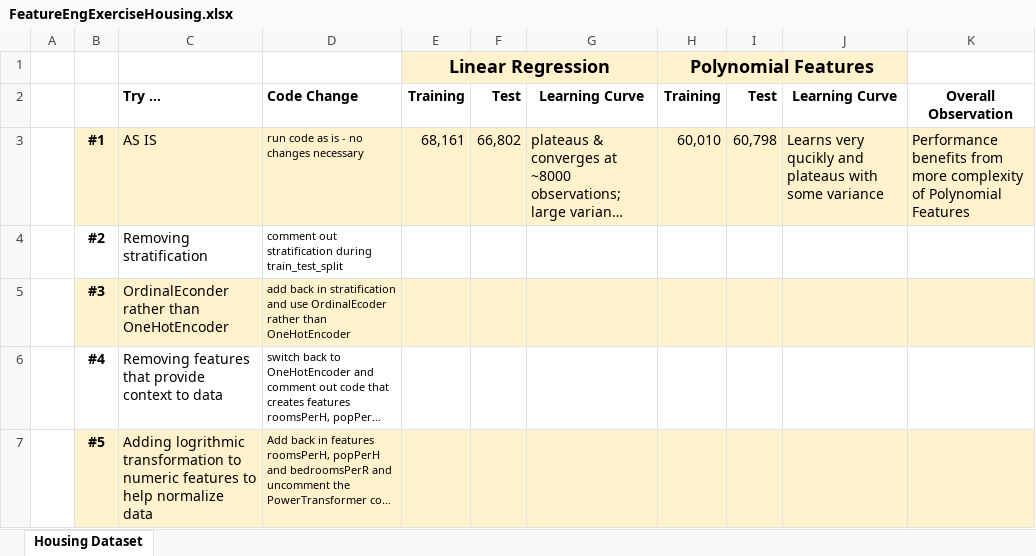
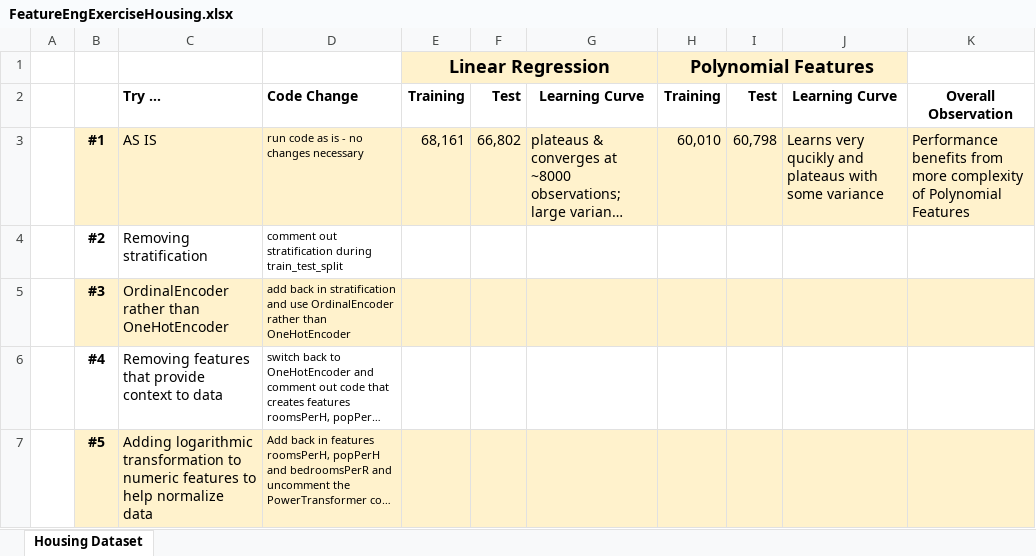
Before and after one commit to SueMcMetzger/MachineLearning, an Excel workbook: chpt4/FeatureEngExerciseHousing.xlsx, sheet Housing Dataset, drawn as a sheet; long unchanged cells end in …; values as stored, in another font and other column widths than the file's, no borders; the diff names each change by its address in the sheet, - before the commit and + after, or states it on an @@ line.

Commit message:
Add files via upload

```diff
--- a/chpt4/FeatureEngExerciseHousing.xlsx (sheet Housing Dataset)
+++ b/chpt4/FeatureEngExerciseHousing.xlsx (sheet Housing Dataset)
-C5: OrdinalEconder rather than OneHotEncoder
+C5: OrdinalEncoder rather than OneHotEncoder
-D5: …and use OrdinalEcoder rather than…
+D5: …and use OrdinalEncoder rather than…
-C7: Adding logrithmic transformation to…
+C7: Adding logarithmic transformation to…
```
